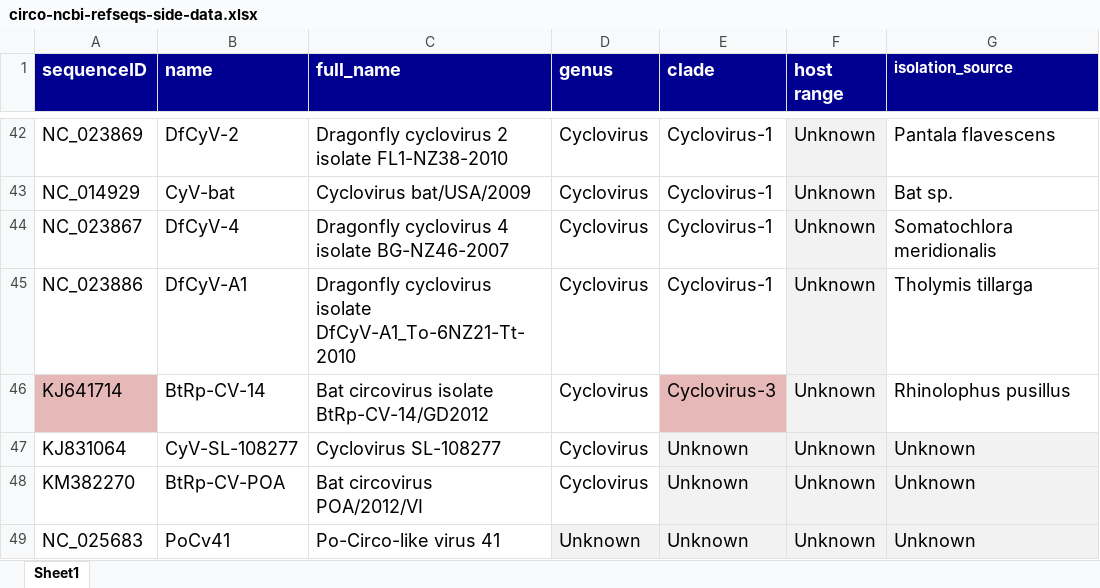
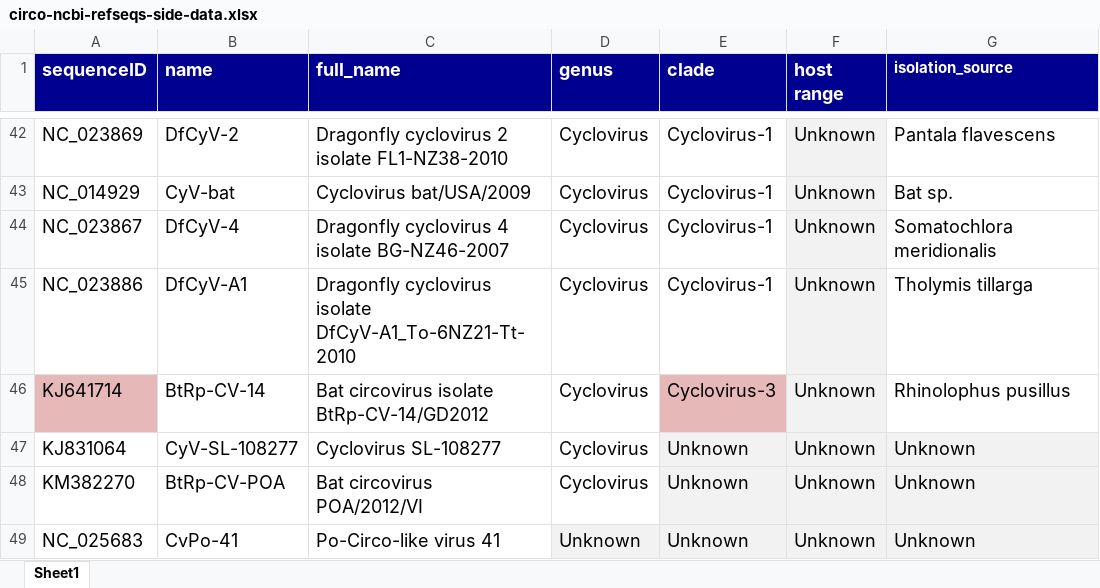
Before and after one commit to giffordlabcvr/CRESS-GLUE, an Excel workbook: tabular/circo-ncbi-refseqs-side-data.xlsx, sheet Sheet1, drawn as a sheet; only a part is shown, gaps mark what is left out; values as stored, in another font and other column widths than the file's, no borders; the diff names each change by its address in the sheet, - before the commit and + after, or states it on an @@ line.

```diff
--- a/tabular/circo-ncbi-refseqs-side-data.xlsx (sheet Sheet1)
+++ b/tabular/circo-ncbi-refseqs-side-data.xlsx (sheet Sheet1)
-B49 (name): PoCv41
+B49 (name): CvPo-41
```
Also changed, not shown: tabular/reference_feature_locations.xlsx, 2 other files.
